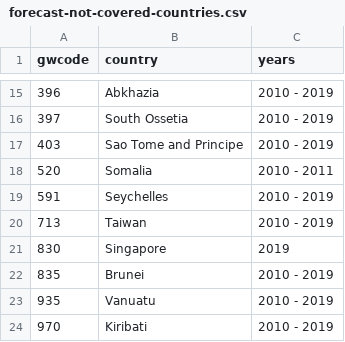
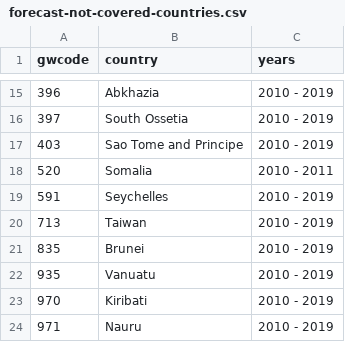
Before and after one commit to andybega/forecaster2, a CSV file: make-data/output/forecast-not-covered-countries.csv, drawn as a sheet; only a part is shown, gaps mark what is left out; the shorter side is filled out with more unchanged rows; the diff names each change by its address in the sheet, - before the commit and + after, or states it on an @@ line.

```diff
--- a/make-data/output/forecast-not-covered-countries.csv
+++ b/make-data/output/forecast-not-covered-countries.csv
-row 21: 830 | Singapore | 2019
```
Also changed, not shown: make-data/output/forecast-covered-countries.csv, make-data/output/incomplete-cases.csv, 22 other files.
